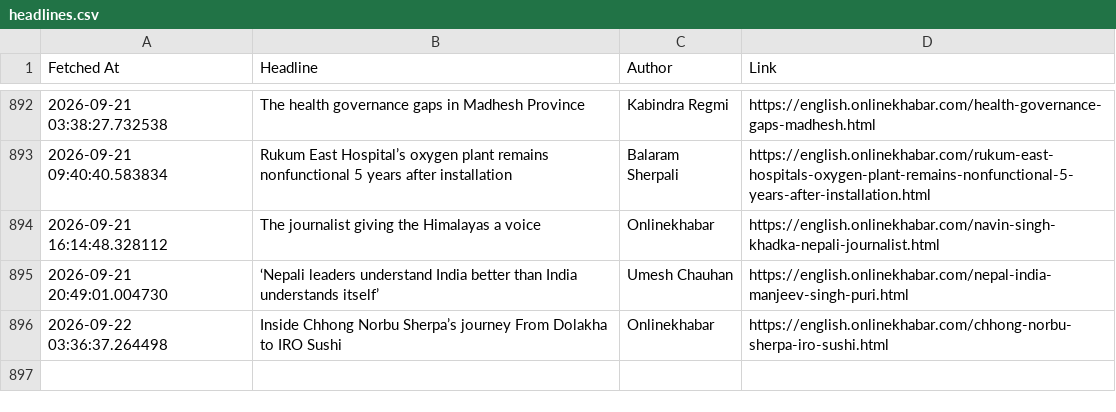
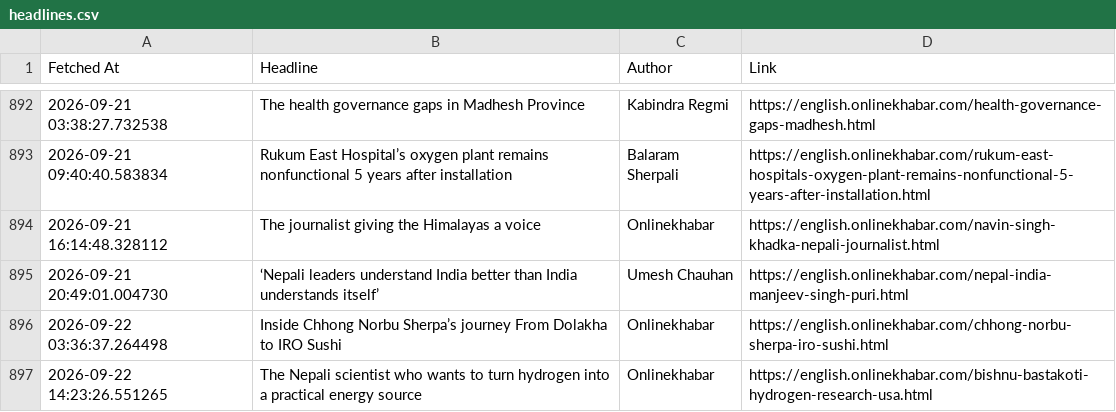
Before and after one commit to SanjayBista1010/WebScrapingSeleniumProject, a CSV file: data/headlines.csv, drawn as a sheet; only a part is shown, gaps mark what is left out.

Commit message:
Update headlines [skip ci]

```diff
--- a/data/headlines.csv
+++ b/data/headlines.csv
@@ -896 +896,2 @@ Fetched At,Headline,Author,Link
 2026-09-22 03:36:37.264498,Inside Chhong Norbu Sherpa’s journey From Dolakha to IRO Sushi,Onlinekhabar,https://english.onlinekhabar.com/chhong-norbu-sherpa-iro-sushi.html
+2026-09-22 14:23:26.551265,The Nepali scientist who wants to turn hydrogen into a practical energy source,Onlinekhabar,https://english.onlinekhabar.com/bishnu-bastakoti-hydrogen-research-usa.html
```
